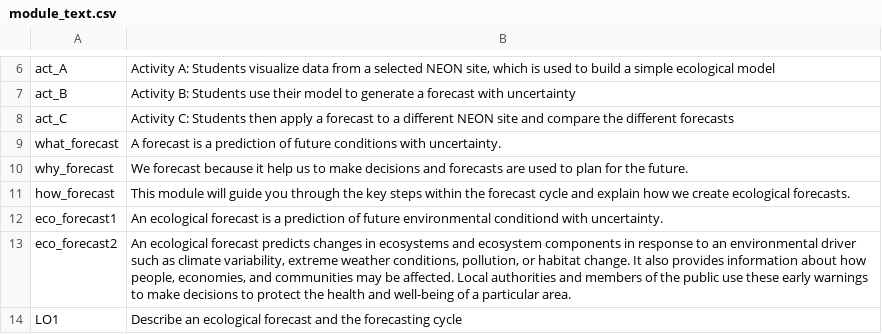
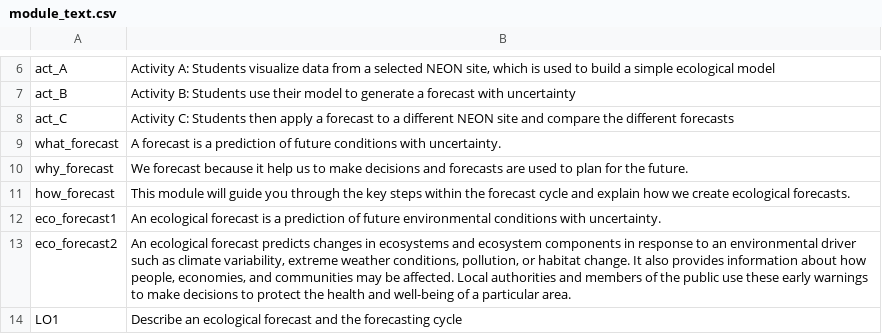
Before and after one commit to MacrosystemsEDDIE/module5, a CSV file: data/module_text.csv, drawn as a sheet; only a part is shown, gaps mark what is left out.

Commit message:
Fixed typo

```diff
--- a/data/module_text.csv
+++ b/data/module_text.csv
@@ -11,3 +11,3 @@ why_forecast,We forecast because it help us to make decisions and forecasts are
 how_forecast,This module will guide you through the key steps within the forecast cycle and explain how we create ecological forecasts.
-eco_forecast1,An ecological forecast is a prediction of future environmental conditiond with uncertainty.
+eco_forecast1,An ecological forecast is a prediction of future environmental conditions with uncertainty.
 eco_forecast2,"An ecological forecast predicts changes in ecosystems and ecosystem components in response to an environmental driver such as climate variability, extreme weather conditions, pollution, or habitat change. It also provides information about how people, economies, and communities may be affected. Local authorities and members of the public use these early warnings to make decisions to protect the health and well-being of a particular area."
```
